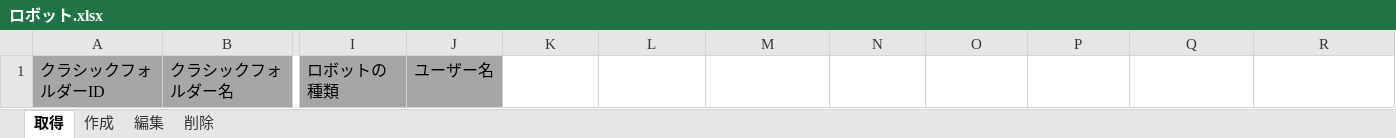
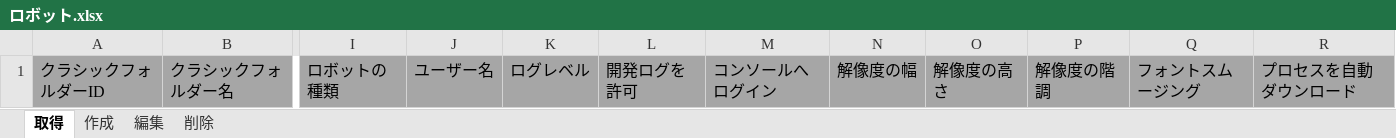
Before and after one commit to UiPath-Services/OrchestratorManager, an Excel workbook: Workbooks/JA/ロボット.xlsx, sheet 取得, drawn as a sheet; only a part is shown, gaps mark what is left out; values as stored, in another font and other column widths than the file's, no borders; table styles not drawn; the diff names each change by its address in the sheet, - before the commit and + after, or states it on an @@ line.

```diff
--- a/Workbooks/JA/ロボット.xlsx (sheet 取得)
+++ b/Workbooks/JA/ロボット.xlsx (sheet 取得)
-K1: (empty)
+K1: ログレベル
-K1:R1 fill: none
+K1:R1 fill: #A6A6A6
-L1: (empty)
+L1: 開発ログを許可
-M1: (empty)
+M1: コンソールへログイン
-N1: (empty)
+N1: 解像度の幅
-O1: (empty)
+O1: 解像度の高さ
-P1: (empty)
+P1: 解像度の階調
-Q1: (empty)
+Q1: フォントスムージング
-R1: (empty)
+R1: プロセスを自動ダウンロード
```
Also changed, not shown: Workbooks/EN/Robots.xlsx, Workbooks/JA/パッケージ エンティティ.xlsx, 15 other files.
